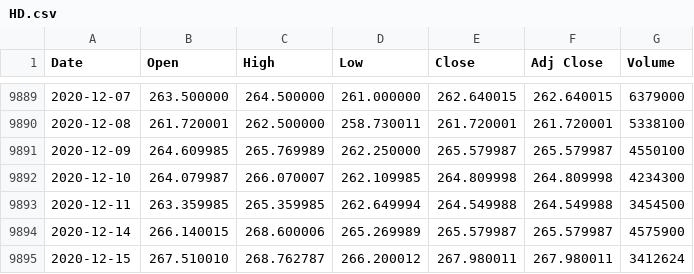
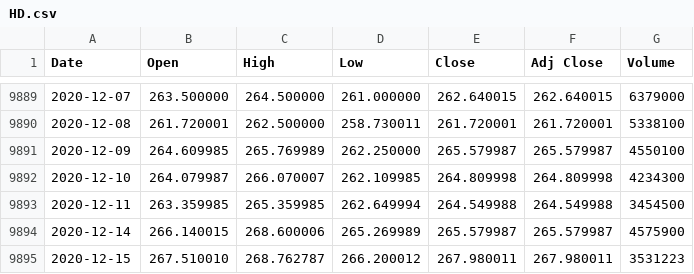
Before and after one commit to UkiDLucas/MarketIndicators.jl, a CSV file: src/DATA/original/HD.csv, drawn as a sheet; only a part is shown, gaps mark what is left out.

```diff
--- a/src/DATA/original/HD.csv
+++ b/src/DATA/original/HD.csv
@@ -9894,2 +9894,2 @@ Date,Open,High,Low,Close,Adj Close,Volume
 2020-12-14,266.140015,268.600006,265.269989,265.579987,265.579987,4575900
-2020-12-15,267.510010,268.762787,266.200012,267.980011,267.980011,3412624
+2020-12-15,267.510010,268.762787,266.200012,267.980011,267.980011,3531223
```
Also changed, not shown: 27 other files.
